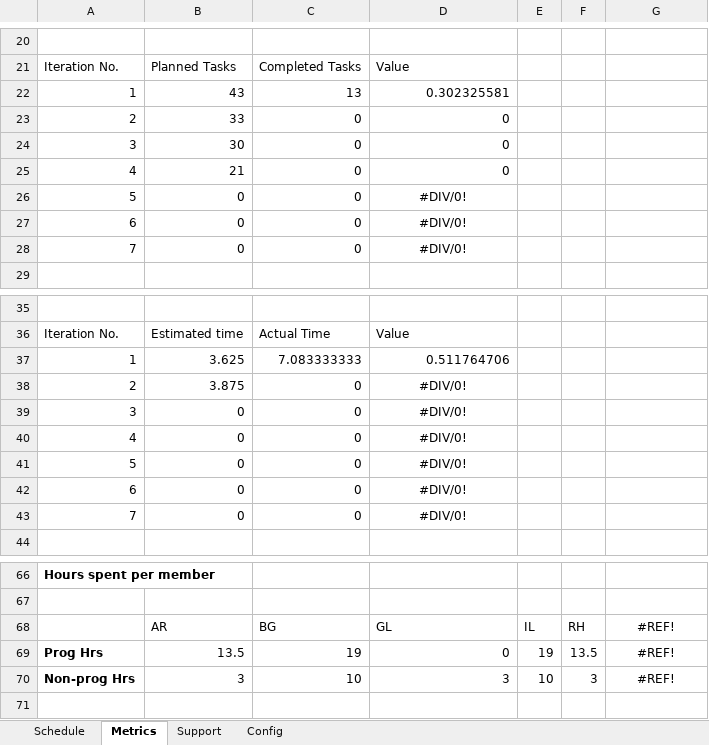
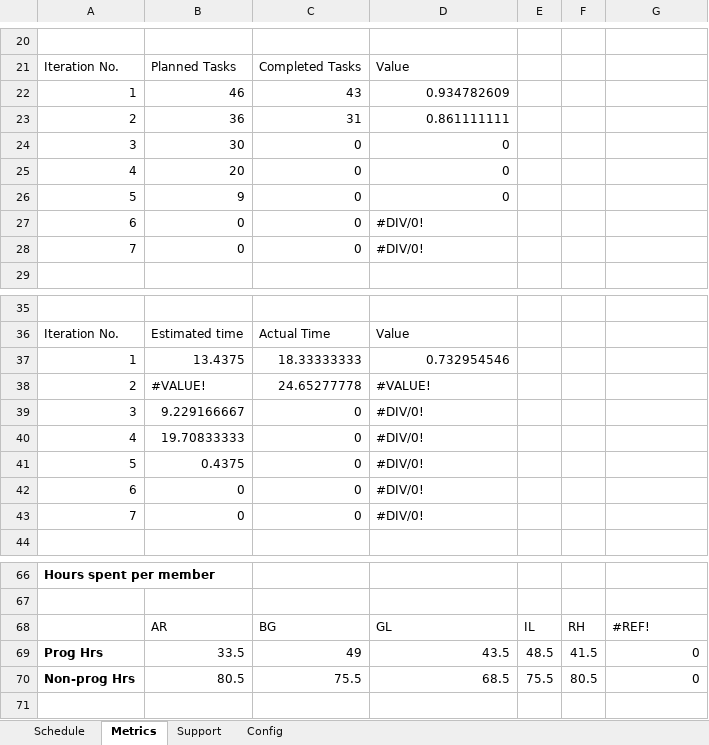
Before and after one commit to ameyrathi/SWE-Project, an Excel workbook: schedule.xlsx, sheet Metrics, drawn as a sheet; only a part is shown, gaps mark what is left out; values as stored, in another font and other column widths than the file's, no borders; charts and pictures not drawn; removed rows and columns are numbered as before the commit, all else as after; the diff covers the shown part only; the diff names each change by its address in the sheet, - before the commit and + after, or states it on an @@ line.

```diff
--- a/schedule.xlsx (sheet Metrics)
+++ b/schedule.xlsx (sheet Metrics)
-row 22: 1 | 43 | 13 | 0.302325581
-row 23: 2 | 33 | 0 | 0
+row 22: 1 | 46 | 43 | 0.934782609
+row 23: 2 | 36 | 31 | 0.861111111
-B25: 21
+B25: 20
-B26: 0
+B26: 9
-D26: #DIV/0!
+D26: 0
-D26 alignment: center
+D26 alignment: right
-D27:D28 alignment: center
+D27:D28 alignment: left
-row 37: 1 | 3.625 | 7.083333333 | 0.511764706
-row 38: 2 | 3.875 | 0 | #DIV/0!
+row 37: 1 | 13.4375 | 18.33333333 | 0.732954546
+row 38: 2 | #VALUE! | 24.65277778 | #VALUE!
-B39: 0
+B39: 9.229166667
-D39:D43 alignment: center
+D39:D43 alignment: left
-B40: 0
+B40: 19.70833333
-B41: 0
+B41: 0.4375
-G68 alignment: center
+G68 alignment: left
-row 69: Prog Hrs | 13.5 | 19 | 0 | 19 | 13.5 | #REF!
-row 70: Non-prog Hrs | 3 | 10 | 3 | 10 | 3 | #REF!
+row 69: Prog Hrs | 33.5 | 49 | 43.5 | 48.5 | 41.5 | 0
+row 70: Non-prog Hrs | 80.5 | 75.5 | 68.5 | 75.5 | 80.5 | 0
```
Also changed, not shown: 4 added rows, 20 edited cells and cell formats elsewhere in this sheet, sheet Schedule, formulas that keep their value, charts or pictures, 6 other files.
